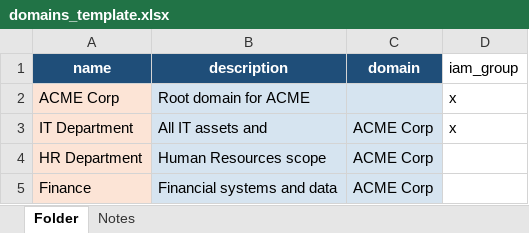
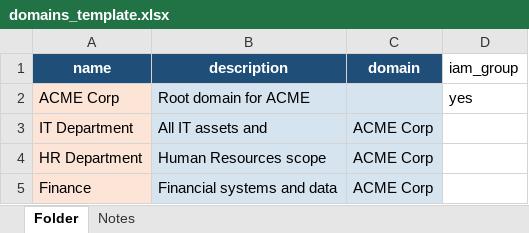
Before and after one commit to intuitem/ciso-assistant-community, an Excel workbook: backend/data_wizard/import_templates/domains_template.xlsx, sheet Folder, drawn as a sheet; values as stored, in another font and other column widths than the file's, no borders; the diff names each change by its address in the sheet, - before the commit and + after, or states it on an @@ line.

```diff
--- a/backend/data_wizard/import_templates/domains_template.xlsx (sheet Folder)
+++ b/backend/data_wizard/import_templates/domains_template.xlsx (sheet Folder)
-D2 (iam_group): x
+D2 (iam_group): yes
-D3 (iam_group): x
+D3 (iam_group): (empty)
```
Also changed, not shown: product-docs/.gitbook/assets/sample_folders.xlsx, 3 other files.
